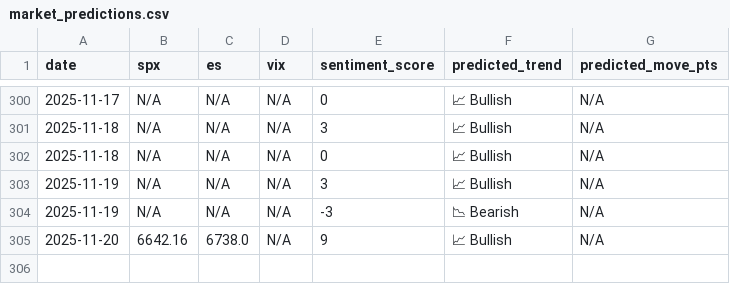
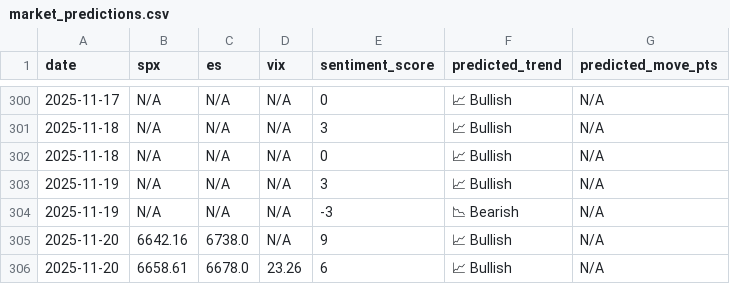
Before and after one commit to CDUS-Trading/Market-Alert-Bot-3.5, a CSV file: market_predictions.csv, drawn as a sheet; only a part is shown, gaps mark what is left out.

```diff
--- a/market_predictions.csv
+++ b/market_predictions.csv
@@ -305 +305,2 @@ date,spx,es,vix,sentiment_score,predicted_trend,predicted_move_pts
 2025-11-20,6642.16,6738.0,N/A,9,📈 Bullish,N/A
+2025-11-20,6658.61,6678.0,23.26,6,📈 Bullish,N/A
```
